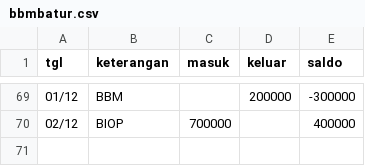
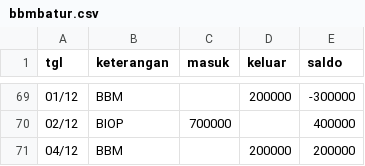
Before and after one commit to zaidhidayat/bbm, a CSV file: bbmbatur.csv, drawn as a sheet; only a part is shown, gaps mark what is left out.

Commit message:
Update bbmbatur.csv via BIOP app (sinkron)

```diff
--- a/bbmbatur.csv
+++ b/bbmbatur.csv
@@ -70 +70,2 @@ tgl,keterangan,masuk,keluar,saldo
 02/12,BIOP,700000,,400000
+04/12,BBM,,200000,200000
```
